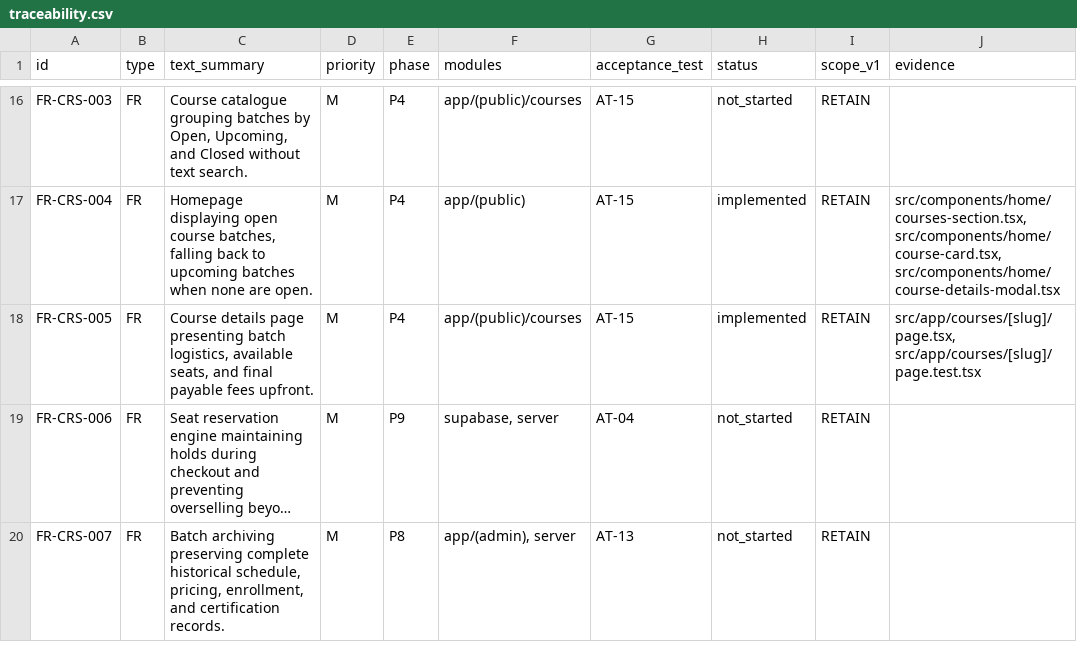
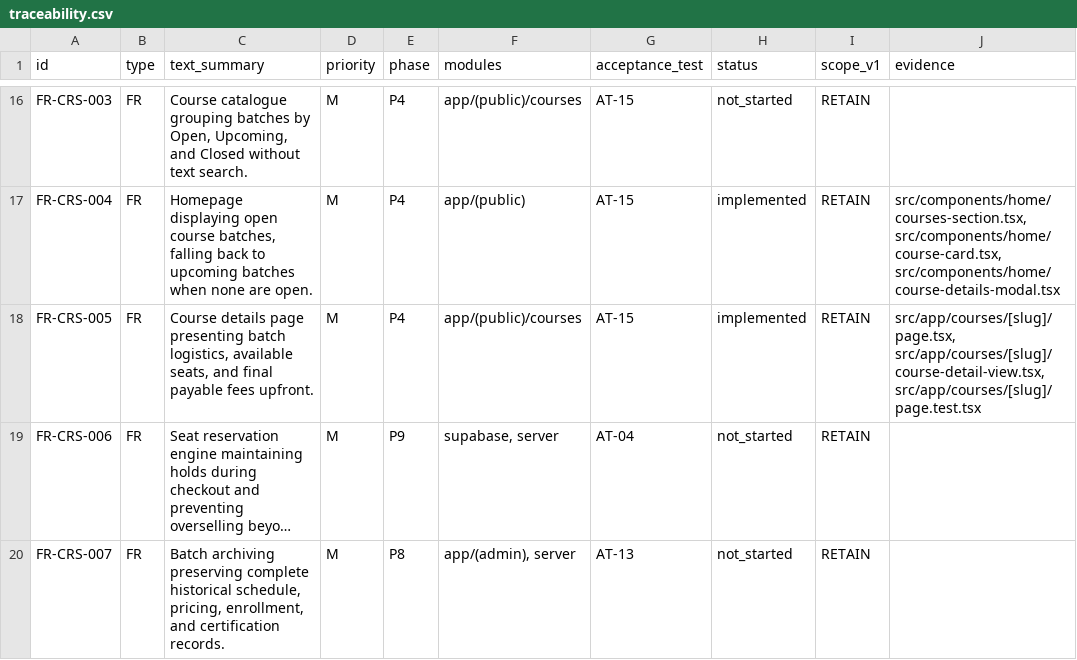
Before and after one commit to lnatechnicalassets-wq/LNA-Website, a CSV file: docs/traceability.csv, drawn as a sheet; only a part is shown, gaps mark what is left out; long unchanged cells end in …; the diff names each change by its address in the sheet, - before the commit and + after, or states it on an @@ line.

Commit message:
feat: update homepage and add dedicated course details pages

```diff
--- a/docs/traceability.csv
+++ b/docs/traceability.csv
-J18 (evidence): src/app/courses/[slug]/page.tsx, src/app/courses/[slug]/page.test.tsx
+J18 (evidence): src/app/courses/[slug]/page.tsx, src/app/courses/[slug]/course-detail-view.tsx, src/app/courses/[slug]/page.test.tsx
```
Also changed, not shown: 43 other files.
